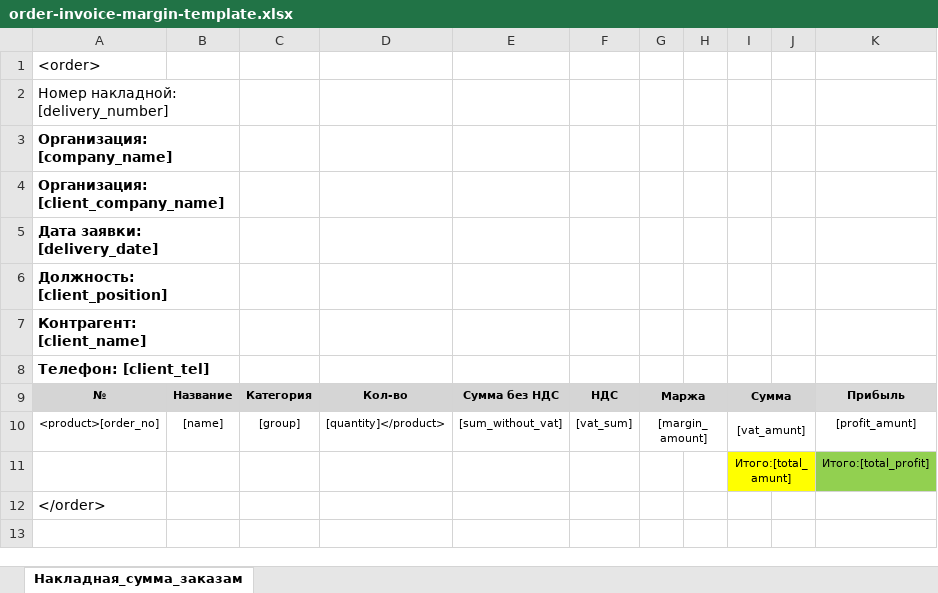
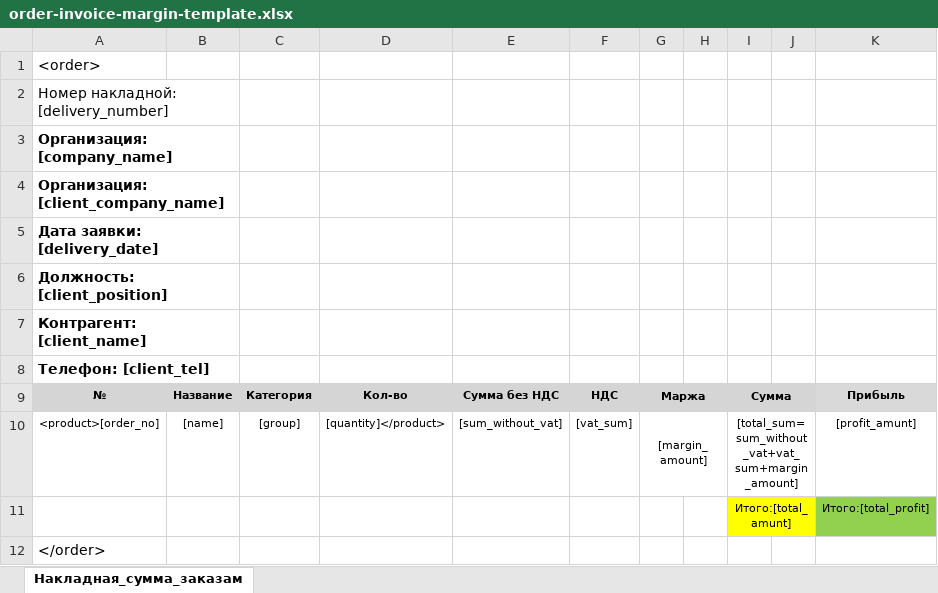
Before and after one commit to yahyo220/provisio-web, an Excel workbook: src/assets/templates/order-invoice-margin-template.xlsx, sheet Накладная_сумма_заказам, drawn as a sheet; values as stored, in another font and other column widths than the file's, no borders; the diff names each change by its address in the sheet, - before the commit and + after, or states it on an @@ line.

```diff
--- a/src/assets/templates/order-invoice-margin-template.xlsx (sheet Накладная_сумма_заказам)
+++ b/src/assets/templates/order-invoice-margin-template.xlsx (sheet Накладная_сумма_заказам)
-I10: [vat_amunt]
+I10: [total_sum=sum_without_vat+vat_sum+margin_amount]
```
Also changed, not shown: src/assets/templates/weekly-invoice-margin-template.xlsx, 1 other file.
